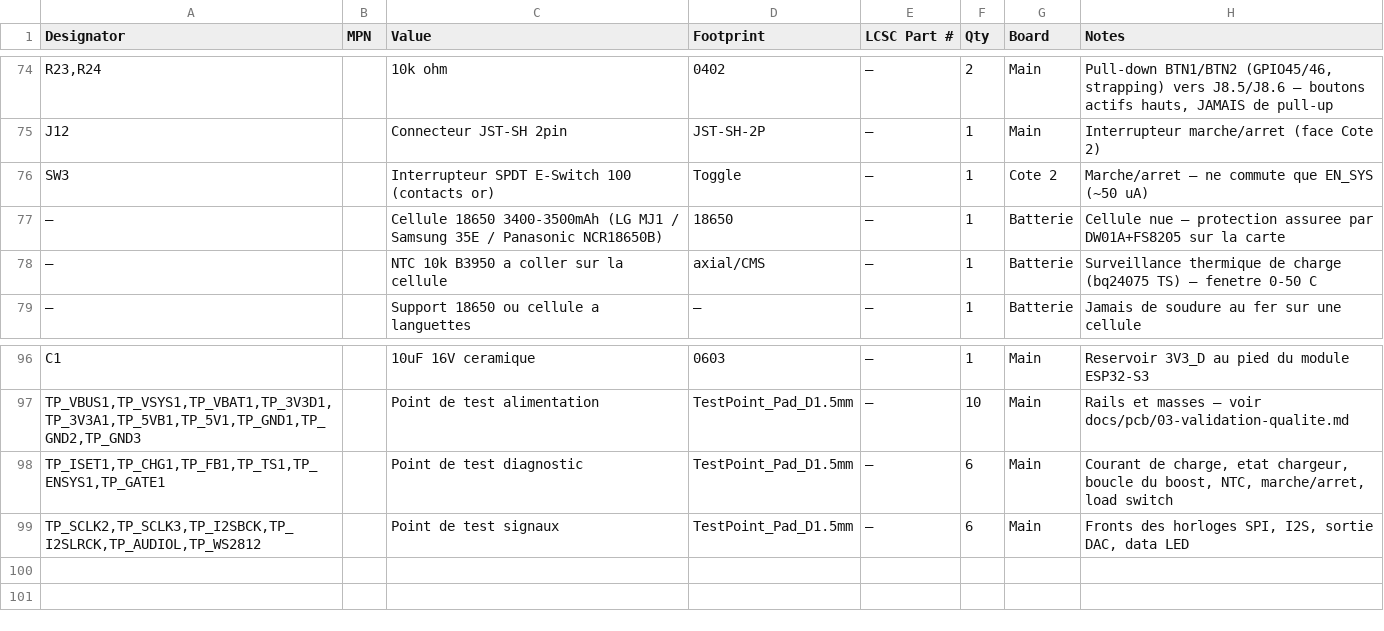
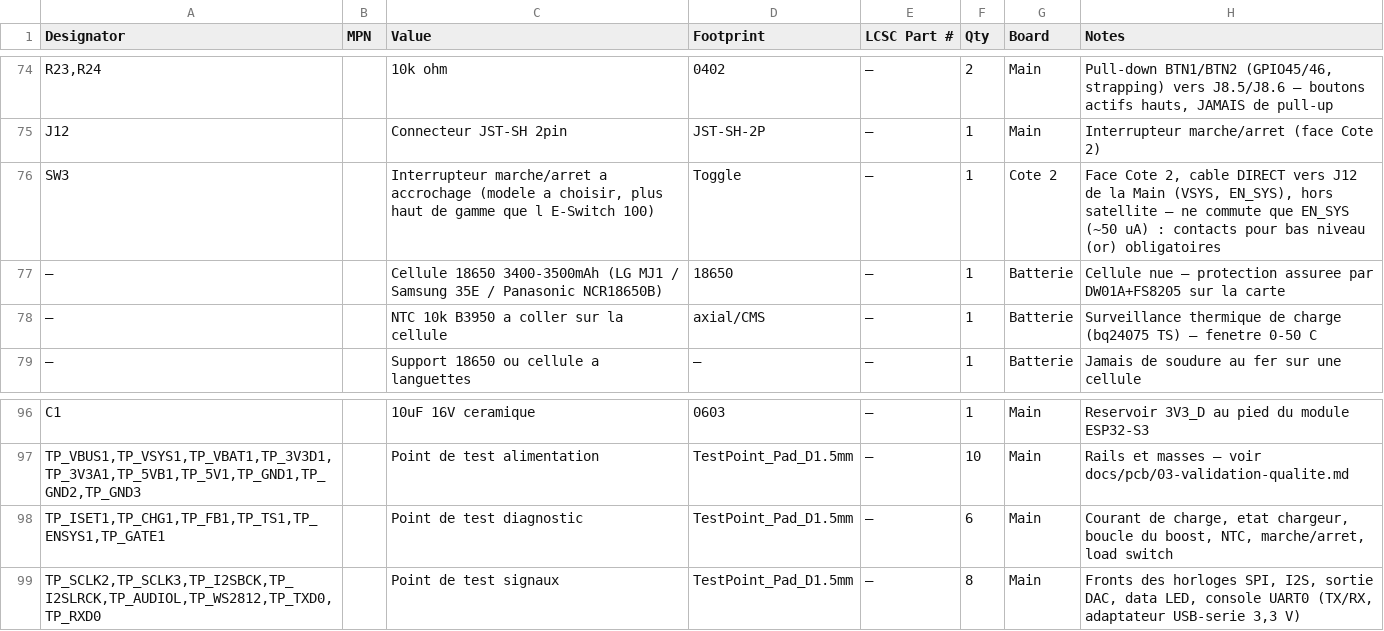
Before and after one commit to GillesClerc/blackbox, a CSV file: hardware/main/BOM/02-bom-lcsc.csv, drawn as a sheet; only a part is shown, gaps mark what is left out; the diff names each change by its address in the sheet, - before the commit and + after, or states it on an @@ line.

Commit message:
main: pastilles UART0 TP_TXD0/TP_RXD0 ; SW3 cable en direct sur J12 (modele a rechoisir)

```diff
--- a/hardware/main/BOM/02-bom-lcsc.csv
+++ b/hardware/main/BOM/02-bom-lcsc.csv
-C76 (Value): Interrupteur SPDT E-Switch 100 (contacts or)
+C76 (Value): Interrupteur marche/arret a accrochage (modele a choisir, plus haut de gamme que l E-Switch 100)
-H76 (Notes): Marche/arret — ne commute que EN_SYS (~50 uA)
+H76 (Notes): Face Cote 2, cable DIRECT vers J12 de la Main (VSYS, EN_SYS), hors satellite — ne commute que EN_SYS (~50 uA) : contacts pour bas niveau (or) obligatoires
-A99 (Designator): TP_SCLK2,TP_SCLK3,TP_I2SBCK,TP_I2SLRCK,TP_AUDIOL,TP_WS2812
+A99 (Designator): TP_SCLK2,TP_SCLK3,TP_I2SBCK,TP_I2SLRCK,TP_AUDIOL,TP_WS2812,TP_TXD0,TP_RXD0
-F99 (Qty): 6
+F99 (Qty): 8
-H99 (Notes): …DAC, data LED
+H99 (Notes): …DAC, data LED, console UART0 (TX/RX, adaptateur USB-serie 3,3 V)
```
Also changed, not shown: 5 other files.
